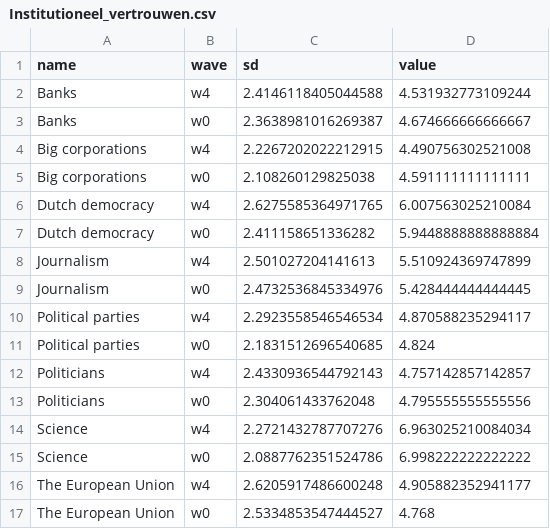
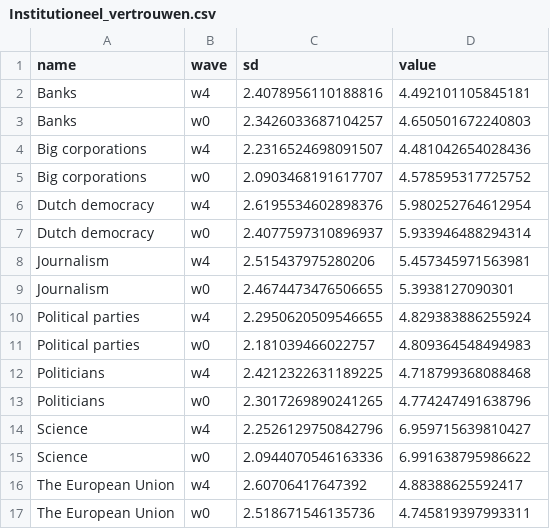
Before and after one commit to vupolcom/VU-Election-Study, a CSV file: docs/reports/nrc3/Institutioneel_vertrouwen.csv, drawn as a sheet; only a part is shown; the diff covers the shown part only.

```diff
--- a/docs/reports/nrc3/Institutioneel_vertrouwen.csv
+++ b/docs/reports/nrc3/Institutioneel_vertrouwen.csv
@@ -1,17 +1,17 @@
 name,wave,sd,value
-Banks,w4,2.4146118405044588,4.531932773109244
-Banks,w0,2.3638981016269387,4.674666666666667
-Big corporations,w4,2.2267202022212915,4.490756302521008
-Big corporations,w0,2.108260129825038,4.591111111111111
-Dutch democracy,w4,2.6275585364971765,6.007563025210084
-Dutch democracy,w0,2.411158651336282,5.9448888888888884
-Journalism,w4,2.501027204141613,5.510924369747899
-Journalism,w0,2.4732536845334976,5.428444444444445
-Political parties,w4,2.2923558546546534,4.870588235294117
-Political parties,w0,2.1831512696540685,4.824
-Politicians,w4,2.4330936544792143,4.757142857142857
-Politicians,w0,2.304061433762048,4.795555555555556
-Science,w4,2.2721432787707276,6.963025210084034
-Science,w0,2.0887762351524786,6.998222222222222
-The European Union,w4,2.6205917486600248,4.905882352941177
-The European Union,w0,2.5334853547444527,4.768
+Banks,w4,2.4078956110188816,4.492101105845181
+Banks,w0,2.3426033687104257,4.650501672240803
+Big corporations,w4,2.2316524698091507,4.481042654028436
+Big corporations,w0,2.0903468191617707,4.578595317725752
+Dutch democracy,w4,2.6195534602898376,5.980252764612954
+Dutch democracy,w0,2.4077597310896937,5.933946488294314
+Journalism,w4,2.515437975280206,5.457345971563981
+Journalism,w0,2.4674473476506655,5.3938127090301
+Political parties,w4,2.2950620509546655,4.829383886255924
+Political parties,w0,2.181039466022757,4.809364548494983
+Politicians,w4,2.4212322631189225,4.718799368088468
+Politicians,w0,2.3017269890241265,4.774247491638796
+Science,w4,2.2526129750842796,6.959715639810427
+Science,w0,2.0944070546163336,6.991638795986622
+The European Union,w4,2.60706417647392,4.88388625592417
+The European Union,w0,2.518671546135736,4.745819397993311
```
Also changed, not shown: 12 edited cells elsewhere in this file, docs/reports/nrc3/Leiderschapsevaluaties.csv, docs/reports/nrc3/Mediagebruik_van_kiezers.csv, 20 other files.
